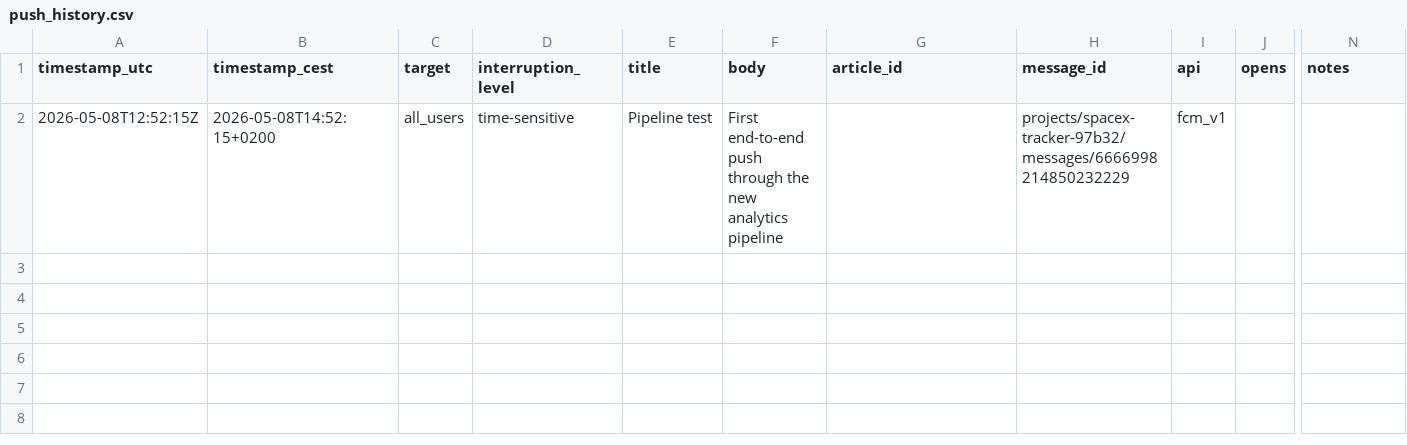
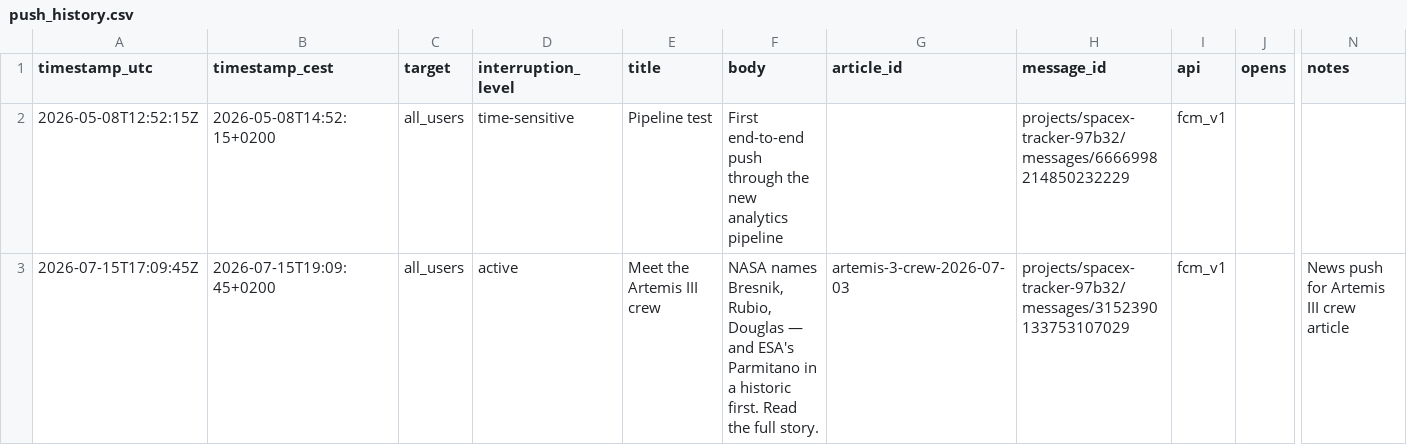
Before and after one commit to grandmasterjc/spacex-tracker-config, a CSV file: push_history.csv, drawn as a sheet; only a part is shown, gaps mark what is left out; rows hold the shown columns only; the diff names each change by its address in the sheet, - before the commit and + after, or states it on an @@ line.

Commit message:
chore: log Artemis III crew article push

```diff
--- a/push_history.csv
+++ b/push_history.csv
+row 3: 2026-07-15T17:09:45Z | 2026-07-15T19:09:45+0200 | all_users | active | Meet the Artemis III crew | NASA names Bresnik, Rubio, Douglas — and ESA's Parmitano in a historic first. Read the full story. | artemis-3-crew-2026-07-03 | projects/spacex-tracker-97b32/messages/3152390133753107029 | fcm_v1 |  | News push for Artemis III crew article
```
